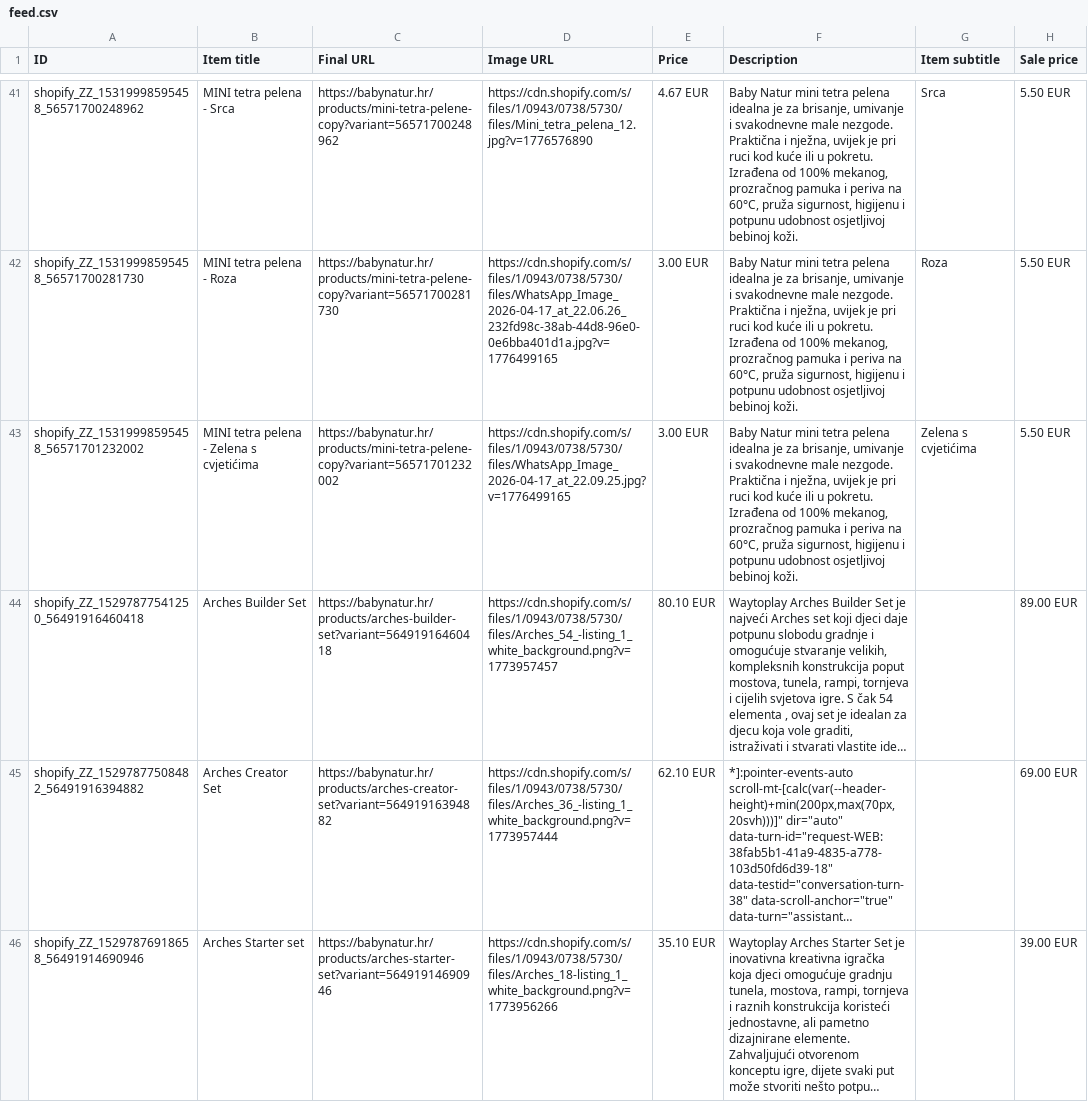
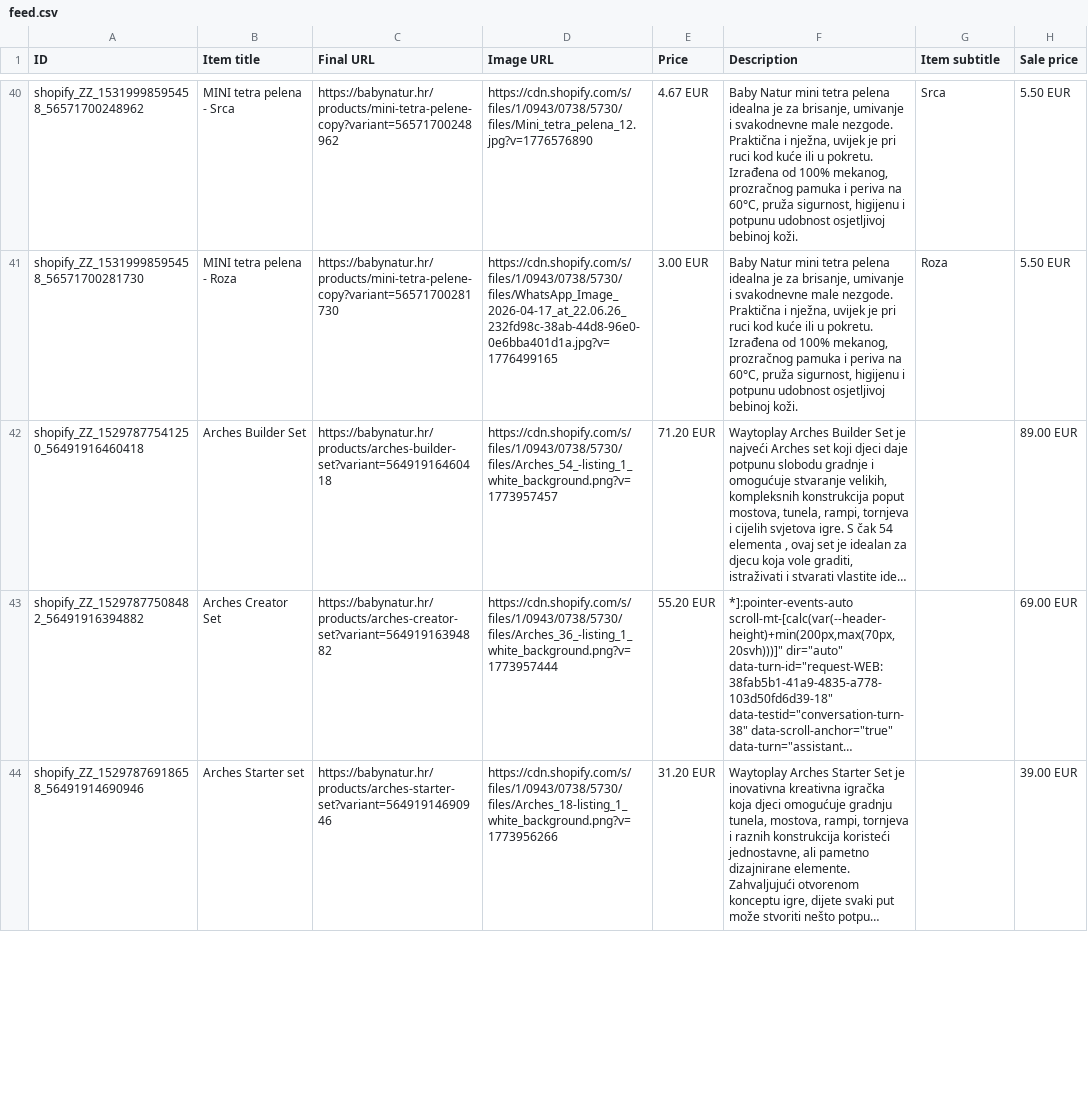
Before and after one commit to Vozimisko/shopify-google-feed, a CSV file: feed.csv, drawn as a sheet; only a part is shown, gaps mark what is left out; long unchanged cells end in …; removed rows and columns are numbered as before the commit, all else as after; the diff covers the shown part only; the diff names each change by its address in the sheet, - before the commit and + after, or states it on an @@ line.

```diff
--- a/feed.csv
+++ b/feed.csv
-row 43: shopify_ZZ_15319998595458_56571701232002 | MINI tetra pelena - Zelena s cvjetićima | https://babynatur.hr/products/mini-tetra-pelene-copy?variant=56571701232002 | https://cdn.shopify.com/s/files/1/0943/0738/5730/files/WhatsApp_Image_2026-04-17_at_22.09.25.jpg?v=1776499165 | 3.00 EUR | Baby Natur mini tetra pelena idealna je za brisanje, umivanje i svakodnevne male nezgode. Praktična i nježna, uvijek je pri ruci kod kuće ili u pokretu. Izrađena od 100% mekanog, prozračnog pamuka i periva na 60°C, pruža sigurnost, higijenu i potpunu udobnost osjetljivoj bebinoj koži. | Zelena s cvjetićima | 5.50 EUR
-E42 (Price): 80.10 EUR
+E42 (Price): 71.20 EUR
-E43 (Price): 62.10 EUR
+E43 (Price): 55.20 EUR
-E44 (Price): 35.10 EUR
+E44 (Price): 31.20 EUR
```
Also changed, not shown: 1 removed row and 4 edited cells elsewhere in this file.
